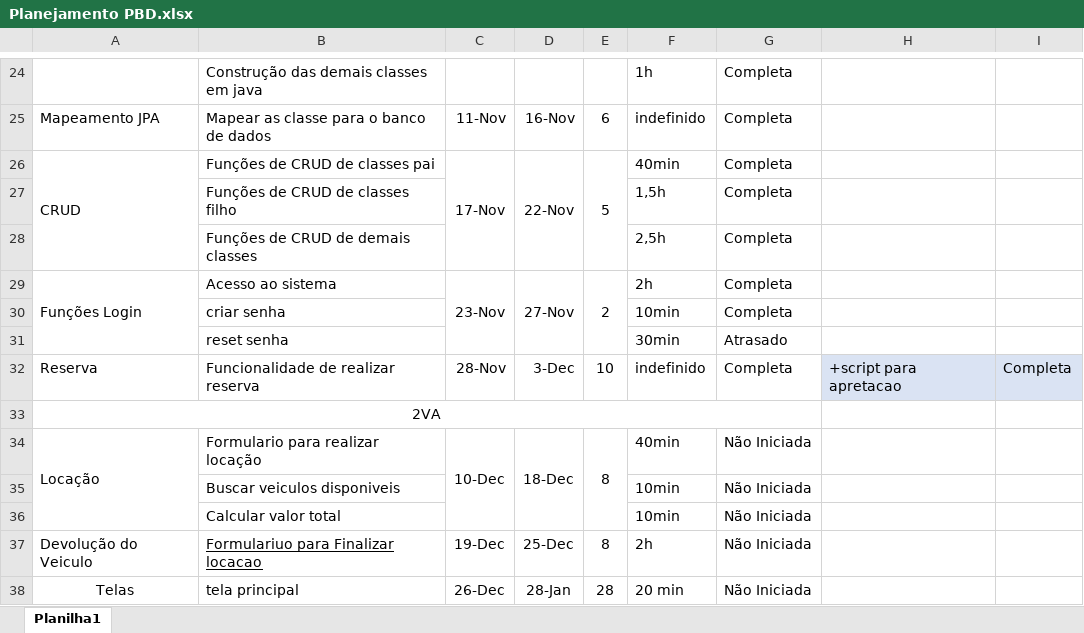
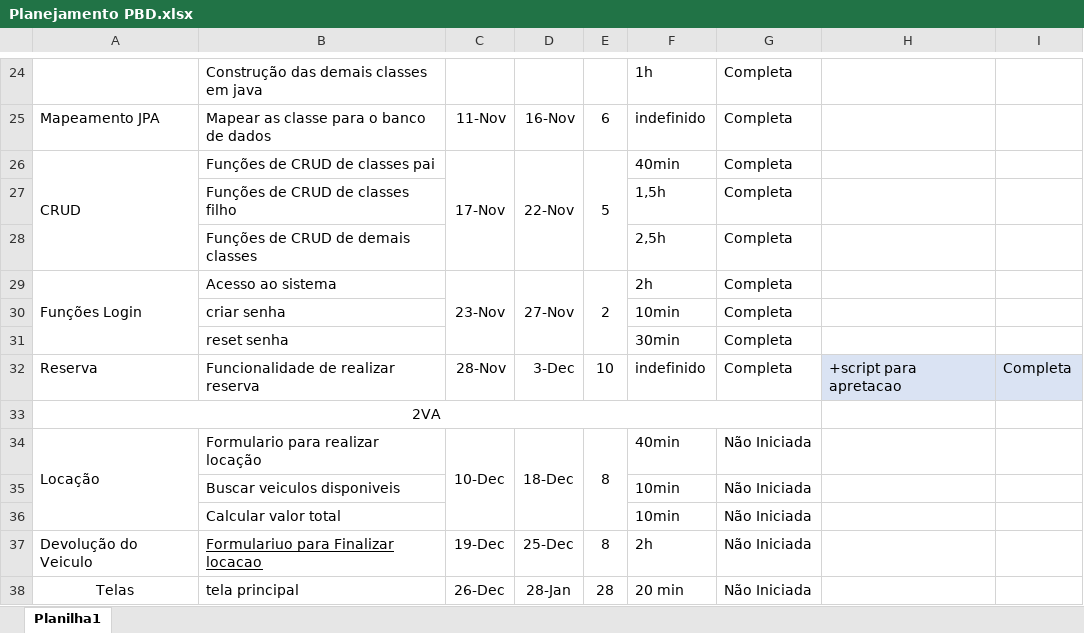
Before and after one commit to FilipeAlv/ProjetoPBD-2018.2-LocadoraVeiculos-LuizFilipe, an Excel workbook: DOCS/Planejamento PBD.xlsx, sheet Planilha1, drawn as a sheet; only a part is shown, gaps mark what is left out; values as stored, in another font and other column widths than the file's, no borders; the diff names each change by its address in the sheet, - before the commit and + after, or states it on an @@ line.

```diff
--- a/DOCS/Planejamento PBD.xlsx (sheet Planilha1)
+++ b/DOCS/Planejamento PBD.xlsx (sheet Planilha1)
-G31: Atrasado
+G31: Completa
```
Also changed, not shown: 30 other files.
